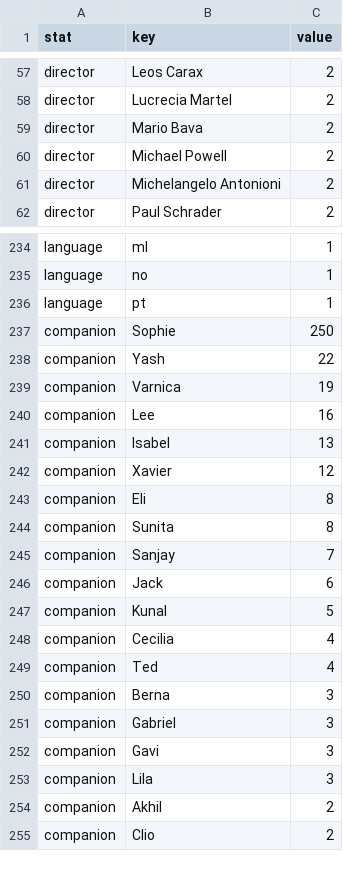
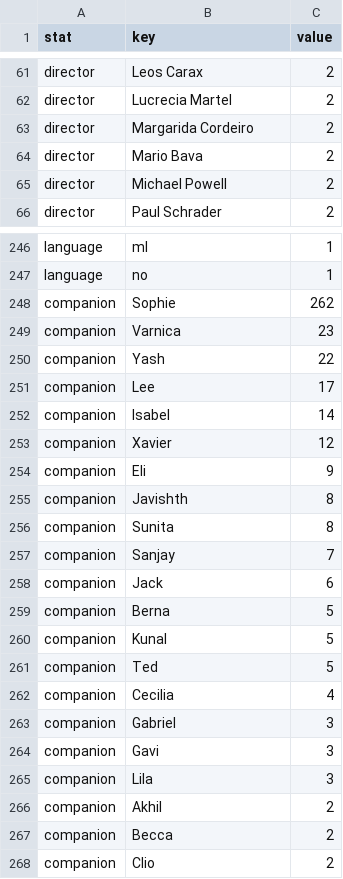
Before and after one commit to shreshthkhilani/shreshth-filmstruck, a CSV file: data/stats.csv, drawn as a sheet; only a part is shown, gaps mark what is left out; the diff covers the shown part only.

```diff
--- a/data/stats.csv
+++ b/data/stats.csv
@@ -58,5 +62,5 @@ director,Leos Carax,2
 director,Lucrecia Martel,2
+director,Margarida Cordeiro,2
 director,Mario Bava,2
 director,Michael Powell,2
-director,Michelangelo Antonioni,2
 director,Paul Schrader,2
@@ -235,10 +247,10 @@ language,ml,1
 language,no,1
-language,pt,1
-companion,Sophie,250
+companion,Sophie,262
+companion,Varnica,23
 companion,Yash,22
-companion,Varnica,19
-companion,Lee,16
-companion,Isabel,13
+companion,Lee,17
+companion,Isabel,14
 companion,Xavier,12
-companion,Eli,8
+companion,Eli,9
+companion,Javishth,8
 companion,Sunita,8
@@ -246,6 +258,6 @@ companion,Sanjay,7
 companion,Jack,6
+companion,Berna,5
 companion,Kunal,5
+companion,Ted,5
 companion,Cecilia,4
-companion,Ted,4
-companion,Berna,3
 companion,Gabriel,3
@@ -254,2 +266,3 @@ companion,Lila,3
 companion,Akhil,2
+companion,Becca,2
 companion,Clio,2
```
Also changed, not shown: 21 added rows, 9 removed rows and 17 edited cells elsewhere in this file, data/films.csv, data/log.csv.
